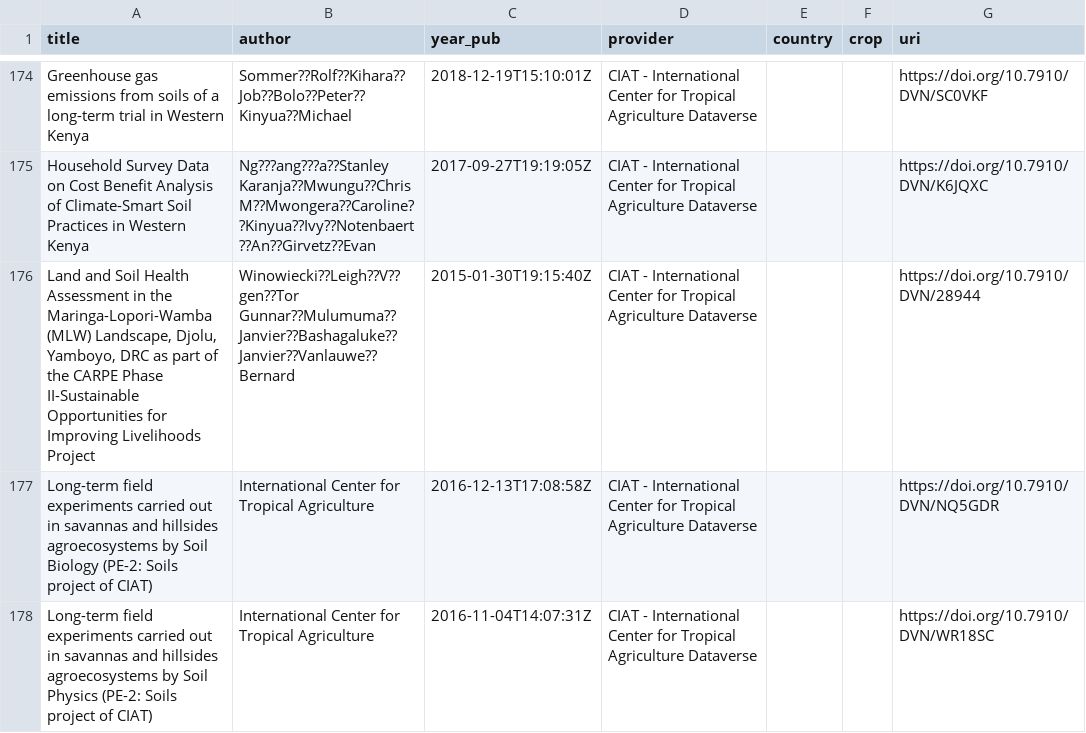
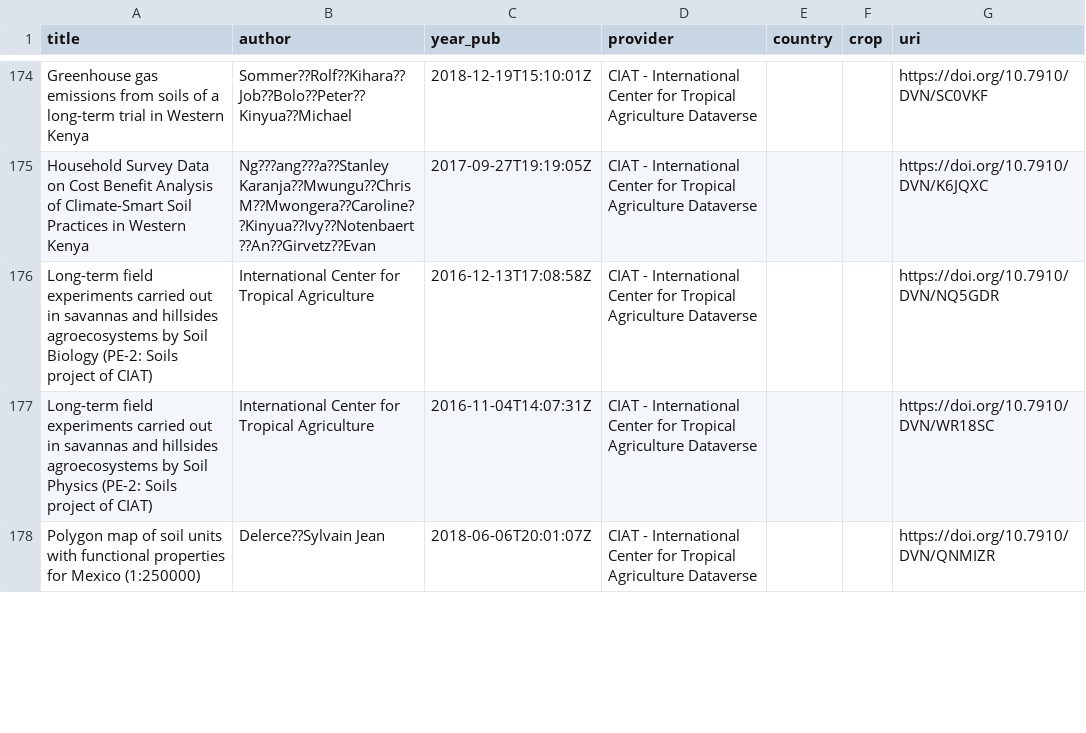
Before and after one commit to reagro/carob, a CSV file: todo/to-do.csv, drawn as a sheet; only a part is shown, gaps mark what is left out; the shorter side is filled out with more unchanged rows; the diff names each change by its address in the sheet, - before the commit and + after, or states it on an @@ line.

```diff
--- a/todo/to-do.csv
+++ b/todo/to-do.csv
-row 176: Land and Soil Health Assessment in the Maringa-Lopori-Wamba (MLW) Landscape, Djolu, Yamboyo, DRC as part of the CARPE Phase II-Sustainable Opportunities for Improving Livelihoods Project | Winowiecki??Leigh??V??gen??Tor Gunnar??Mulumuma??Janvier??Bashagaluke??Janvier??Vanlauwe??Bernard | 2015-01-30T19:15:40Z | CIAT - International Center for Tropical Agriculture Dataverse |  |  | https://doi.org/10.7910/DVN/28944
```
Also changed, not shown: 1 other file.
